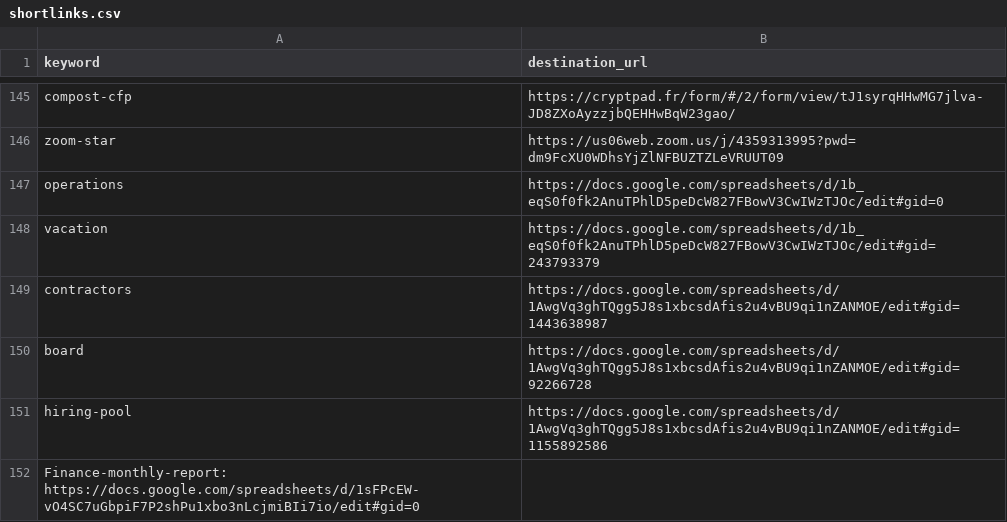
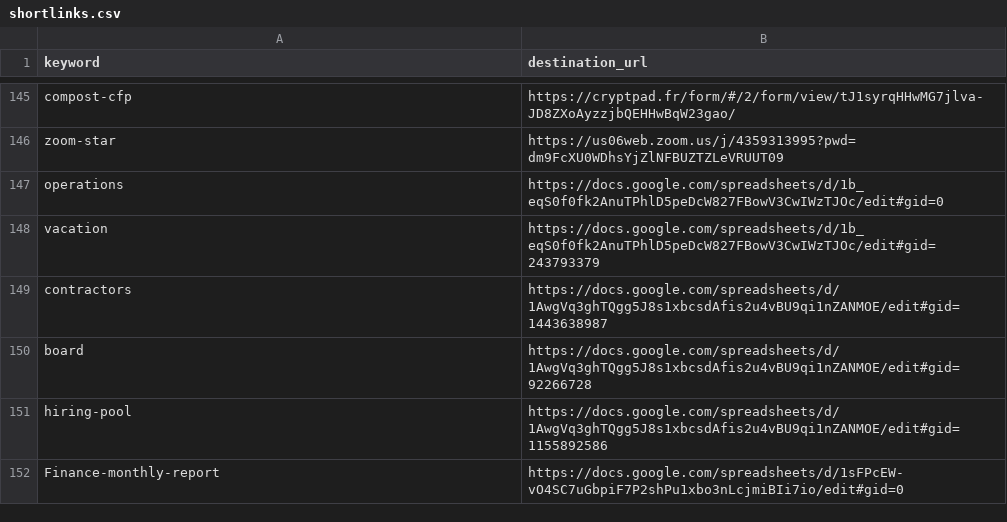
Before and after one commit to hyphacoop/configurations, a CSV file: hyphacoop/shortlinks/shortlinks.csv, drawn as a sheet; only a part is shown, gaps mark what is left out.

Commit message:
Update shortlinks.csv

```diff
--- a/hyphacoop/shortlinks/shortlinks.csv
+++ b/hyphacoop/shortlinks/shortlinks.csv
@@ -151,2 +151,2 @@ board,https://docs.google.com/spreadsheets/d/1AwgVq3ghTQgg5J8s1xbcsdAfis2u4vBU9q
 hiring-pool,https://docs.google.com/spreadsheets/d/1AwgVq3ghTQgg5J8s1xbcsdAfis2u4vBU9qi1nZANMOE/edit#gid=1155892586
-Finance-monthly-report: https://docs.google.com/spreadsheets/d/1sFPcEW-vO4SC7uGbpiF7P2shPu1xbo3nLcjmiBIi7io/edit#gid=0
+Finance-monthly-report,https://docs.google.com/spreadsheets/d/1sFPcEW-vO4SC7uGbpiF7P2shPu1xbo3nLcjmiBIi7io/edit#gid=0
```
